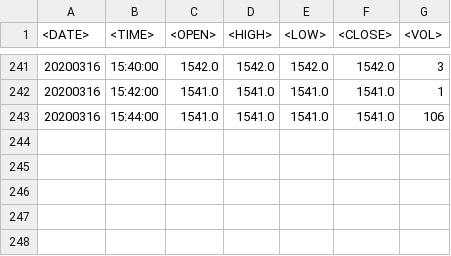
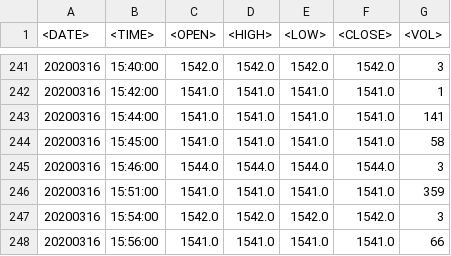
Before and after one commit to Rivares/Helper, a CSV file: Classifier_economics_news/stocks_FXRB.csv, drawn as a sheet; only a part is shown, gaps mark what is left out.

```diff
--- a/Classifier_economics_news/stocks_FXRB.csv
+++ b/Classifier_economics_news/stocks_FXRB.csv
@@ -242,2 +242,7 @@
 20200316,15:42:00,1541.0,1541.0,1541.0,1541.0,1
-20200316,15:44:00,1541.0,1541.0,1541.0,1541.0,106
+20200316,15:44:00,1541.0,1541.0,1541.0,1541.0,141
+20200316,15:45:00,1541.0,1541.0,1541.0,1541.0,58
+20200316,15:46:00,1544.0,1544.0,1544.0,1544.0,3
+20200316,15:51:00,1541.0,1541.0,1541.0,1541.0,359
+20200316,15:54:00,1542.0,1542.0,1542.0,1542.0,3
+20200316,15:56:00,1541.0,1541.0,1541.0,1541.0,66
```
Also changed, not shown: 14 other files.
